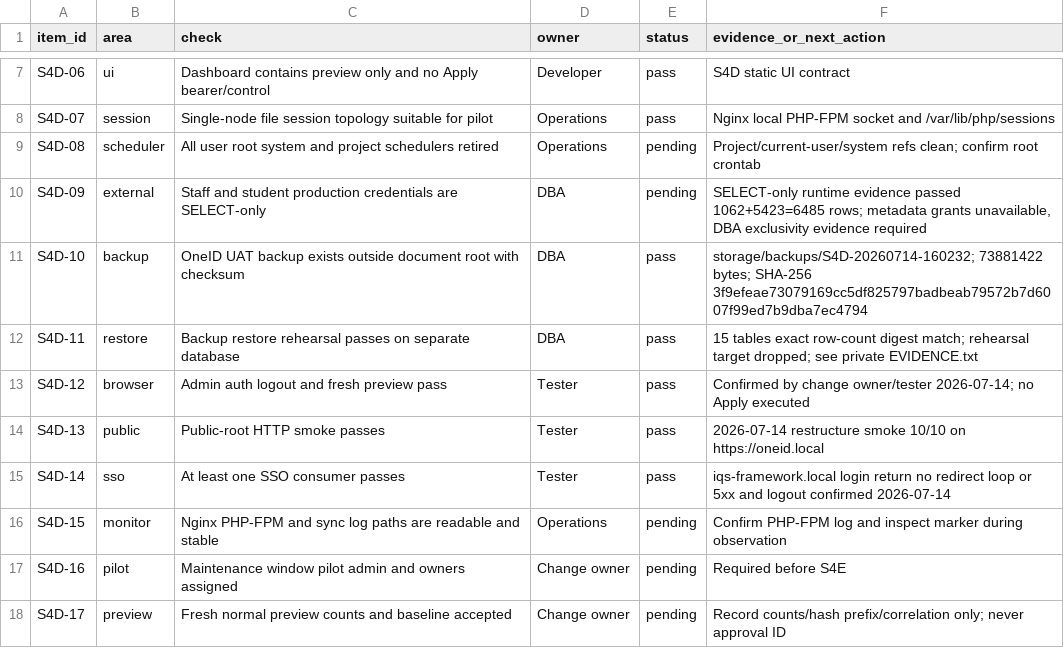
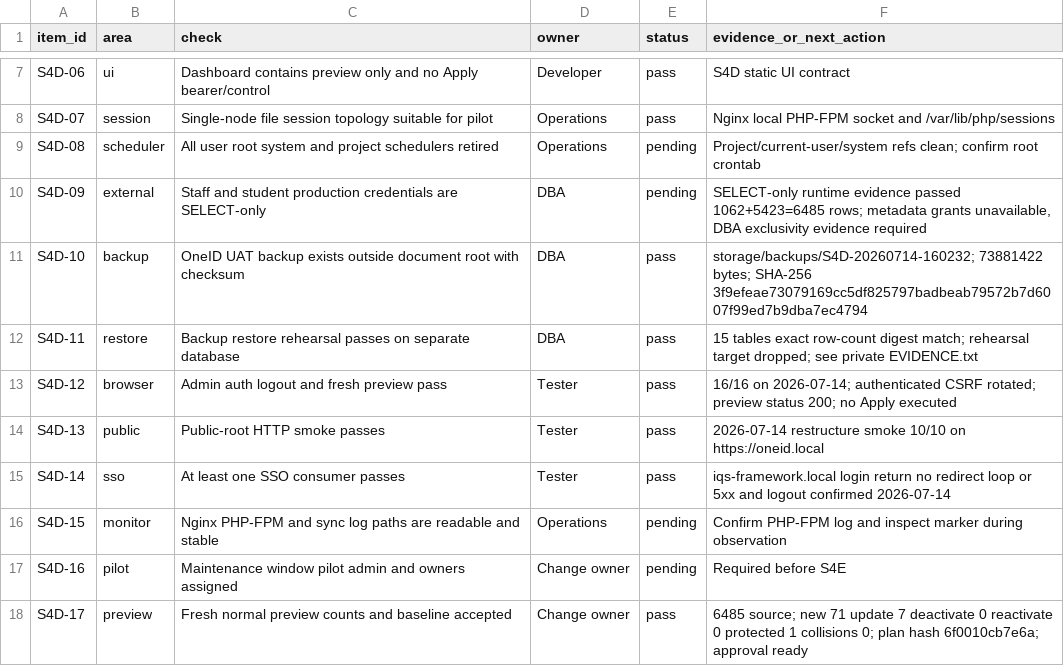
Before and after one commit to qfirdaus/oneid, a TSV file: docs/S4D_PRE_PILOT_READINESS_REGISTER.tsv, drawn as a sheet; only a part is shown, gaps mark what is left out.

Commit message:
fix(test): refresh CSRF token for authenticated sync preview
Record the successful 16-check admin preview flow and accepted S4D preview counts.

```diff
--- a/docs/S4D_PRE_PILOT_READINESS_REGISTER.tsv
+++ b/docs/S4D_PRE_PILOT_READINESS_REGISTER.tsv
@@ -12,3 +12,3 @@ S4D-10	backup	OneID UAT backup exists outside document root with checksum	DBA	pa
 S4D-11	restore	Backup restore rehearsal passes on separate database	DBA	pass	15 tables exact row-count digest match; rehearsal target dropped; see private EVIDENCE.txt
-S4D-12	browser	Admin auth logout and fresh preview pass	Tester	pass	Confirmed by change owner/tester 2026-07-14; no Apply executed
+S4D-12	browser	Admin auth logout and fresh preview pass	Tester	pass	16/16 on 2026-07-14; authenticated CSRF rotated; preview status 200; no Apply executed
 S4D-13	public	Public-root HTTP smoke passes	Tester	pass	2026-07-14 restructure smoke 10/10 on https://oneid.local
@@ -17,2 +17,2 @@ S4D-15	monitor	Nginx PHP-FPM and sync log paths are readable and stable	Operatio
 S4D-16	pilot	Maintenance window pilot admin and owners assigned	Change owner	pending	Required before S4E
-S4D-17	preview	Fresh normal preview counts and baseline accepted	Change owner	pending	Record counts/hash prefix/correlation only; never approval ID
+S4D-17	preview	Fresh normal preview counts and baseline accepted	Change owner	pass	6485 source; new 71 update 7 deactivate 0 reactivate 0 protected 1 collisions 0; plan hash 6f0010cb7e6a; approval ready
```
Also changed, not shown: docs/S4_PILOT_GATE_REGISTER.tsv, 3 other files.
